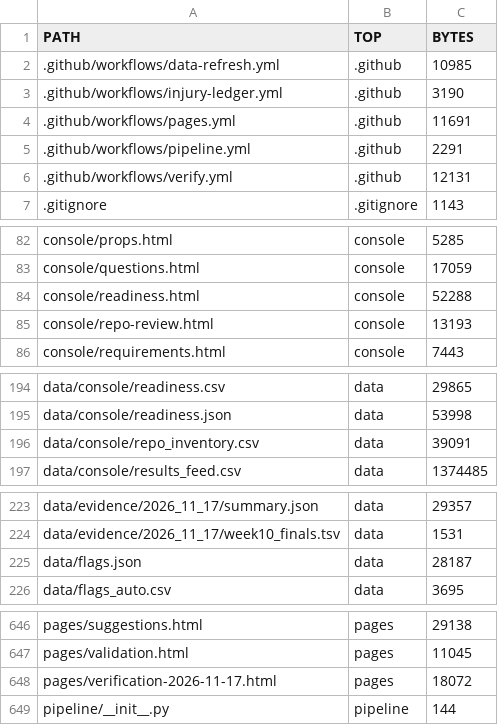
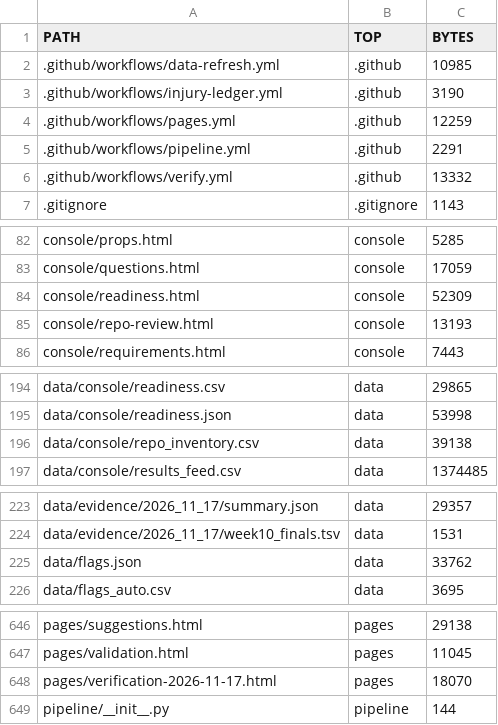
Before and after one commit to karagemop466-tech/X1, a CSV file: data/console/repo_inventory.csv, drawn as a sheet; only a part is shown, gaps mark what is left out.

Commit message:
R6-6: publish round-6 flags with sources, wire the new gate into both workflows
Five flags added, each stating what is verified, what is unknown, and what would settle it
(30 flags total on the Flagged page, all source-linked):
  X-13 medium  official pages are transcribed, not byte-captured; only the mirror is hashed
  X-14 HIGH    13 of 14 Week 10 games have no model line, so the 63.2% grade is 133 of 150
  X-15 HIGH    the shadow baseline's cluster lower bound CROSSES ZERO (-0.0052); published as is
  X-16 medium  the read_on lookahead defect, fixed and mutation-tested
  X-17 low     two tools shared a basename; both sides preserved, not yet gated

CI: tools/verify_2026_11_18.py added to verify.yml (40th step) and to pages.yml before the tree
is assembled, so a feed that has drifted from the official standings, or a page stating a count
its own feed contradicts, fails rather than ships.

Co-authored-by: arena-agent <297053741+arena-agent@users.noreply.github.com>

```diff
--- a/data/console/repo_inventory.csv
+++ b/data/console/repo_inventory.csv
@@ -3,5 +3,5 @@ PATH,TOP,BYTES
 .github/workflows/injury-ledger.yml,.github,3190
-.github/workflows/pages.yml,.github,11691
+.github/workflows/pages.yml,.github,12259
 .github/workflows/pipeline.yml,.github,2291
-.github/workflows/verify.yml,.github,12131
+.github/workflows/verify.yml,.github,13332
 .gitignore,.gitignore,1143
@@ -83,3 +83,3 @@ console/props.html,console,5285
 console/questions.html,console,17059
-console/readiness.html,console,52288
+console/readiness.html,console,52309
 console/repo-review.html,console,13193
@@ -195,3 +195,3 @@ data/console/readiness.csv,data,29865
 data/console/readiness.json,data,53998
-data/console/repo_inventory.csv,data,39091
+data/console/repo_inventory.csv,data,39138
 data/console/results_feed.csv,data,1374485
@@ -224,3 +224,3 @@ data/evidence/2026_11_17/summary.json,data,29357
 data/evidence/2026_11_17/week10_finals.tsv,data,1531
-data/flags.json,data,28187
+data/flags.json,data,33762
 data/flags_auto.csv,data,3695
@@ -647,3 +647,3 @@ pages/suggestions.html,pages,29138
 pages/validation.html,pages,11045
-pages/verification-2026-11-17.html,pages,18072
+pages/verification-2026-11-17.html,pages,18070
 pipeline/__init__.py,pipeline,144
```
Also changed, not shown: 44 other files.
